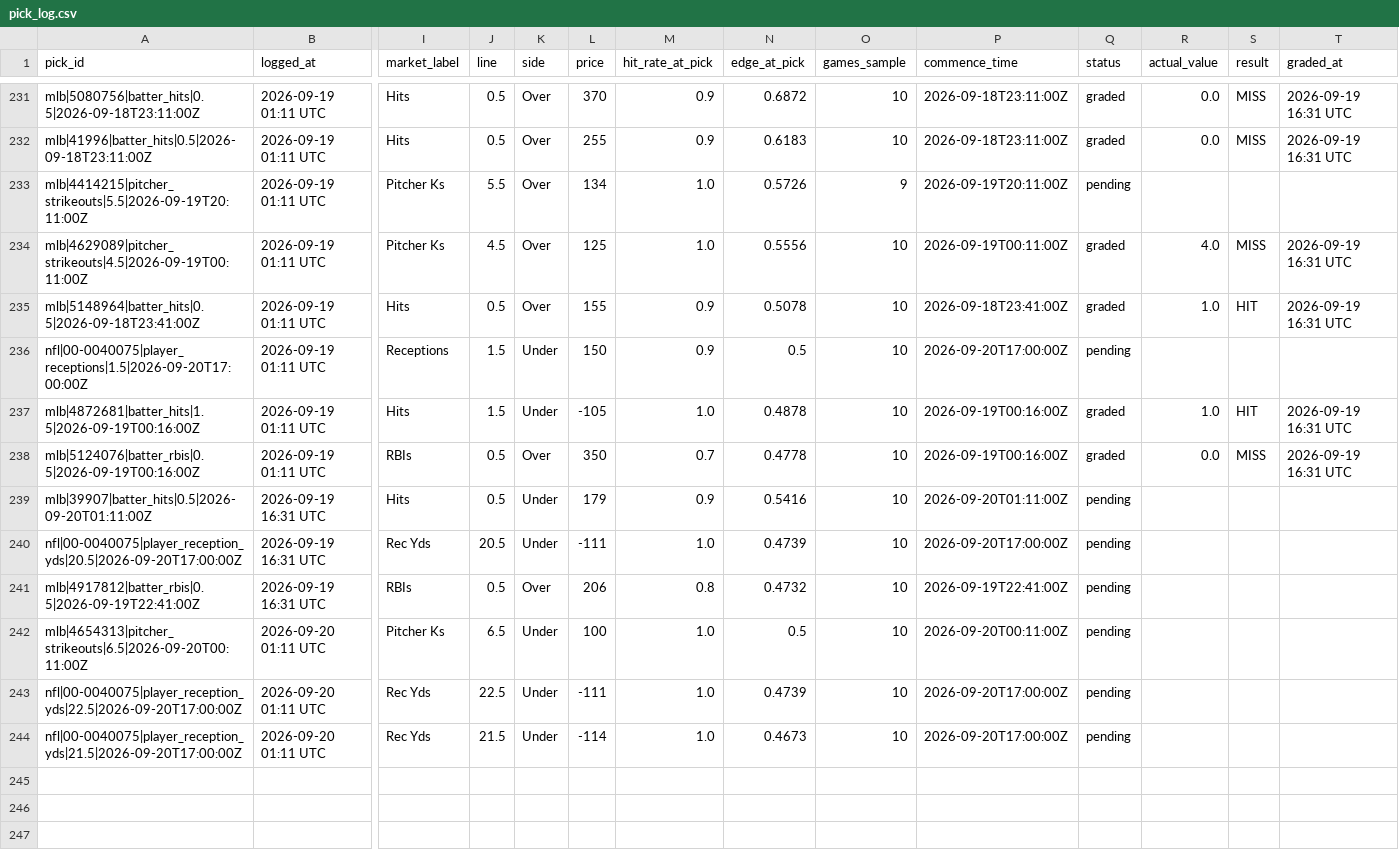
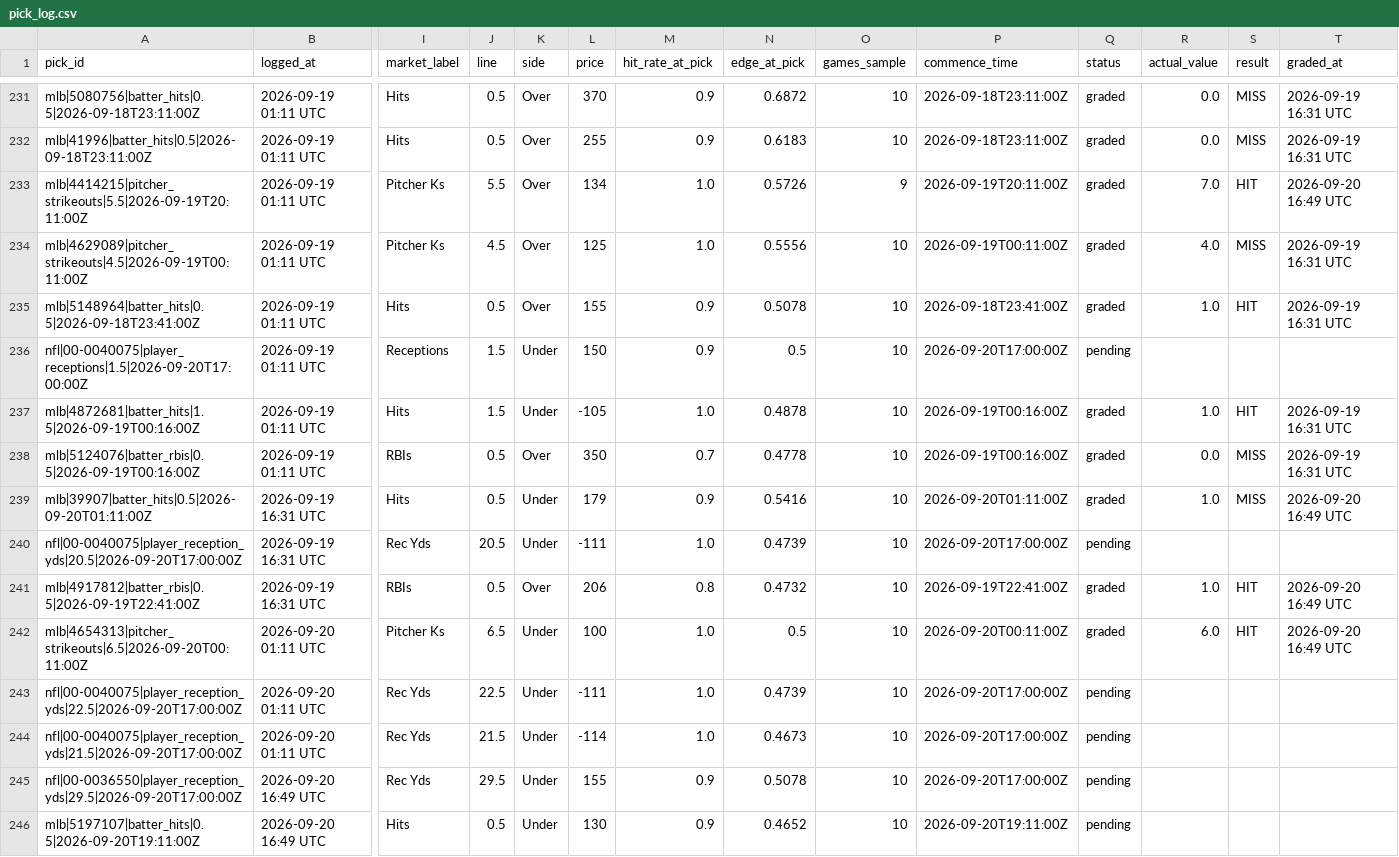
Before and after one commit to idhyanchand67/EdgeFinder, a CSV file: data/pick_log.csv, drawn as a sheet; only a part is shown, gaps mark what is left out; rows hold the shown columns only; the diff names each change by its address in the sheet, - before the commit and + after, or states it on an @@ line.

```diff
--- a/data/pick_log.csv
+++ b/data/pick_log.csv
-Q233 (status): pending
+Q233 (status): graded
-R233 (actual_value): (empty)
+R233 (actual_value): 7.0
-S233 (result): (empty)
+S233 (result): HIT
-T233 (graded_at): (empty)
+T233 (graded_at): 2026-09-20 16:49 UTC
-Q239 (status): pending
+Q239 (status): graded
-R239 (actual_value): (empty)
+R239 (actual_value): 1.0
-S239 (result): (empty)
+S239 (result): MISS
-T239 (graded_at): (empty)
+T239 (graded_at): 2026-09-20 16:49 UTC
-Q241:Q242 (status): pending
+Q241:Q242 (status): graded
-R241 (actual_value): (empty)
+R241 (actual_value): 1.0
-S241:S242 (result): (empty)
+S241:S242 (result): HIT
-T241:T242 (graded_at): (empty)
+T241:T242 (graded_at): 2026-09-20 16:49 UTC
-R242 (actual_value): (empty)
+R242 (actual_value): 6.0
+row 245: nfl|00-0036550|player_reception_yds|29.5|2026-09-20T17:00:00Z | 2026-09-20 16:49 UTC | Rec Yds | 29.5 | Under | 155 | 0.9 | 0.5078 | 10 | 2026-09-20T17:00:00Z | pending
+row 246: mlb|5197107|batter_hits|0.5|2026-09-20T19:11:00Z | 2026-09-20 16:49 UTC | Hits | 0.5 | Under | 130 | 0.9 | 0.4652 | 10 | 2026-09-20T19:11:00Z | pending
```
